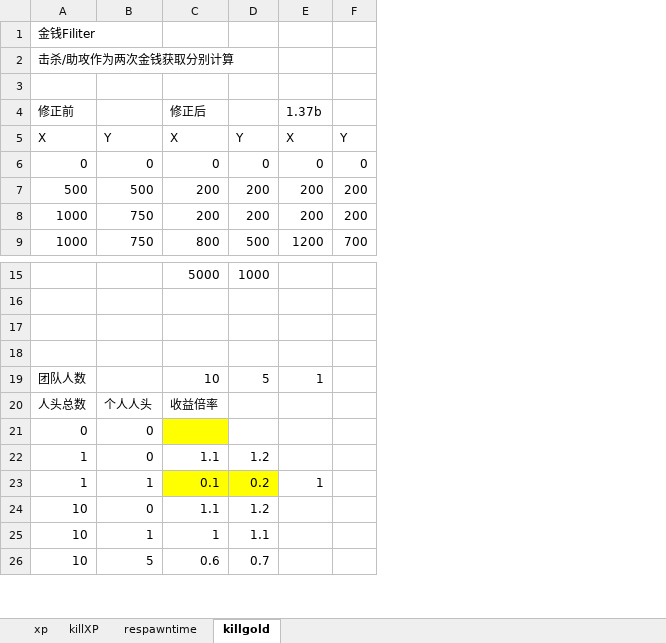
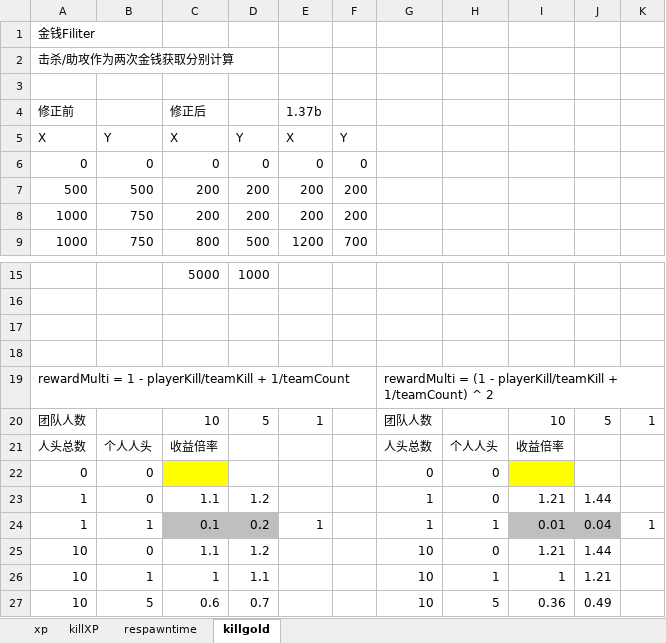
Before and after one commit to windybirth/windy10v10ai, an Excel workbook: .tool/levelxpdata.xlsm, sheet killgold, drawn as a sheet; only a part is shown, gaps mark what is left out; values as stored, in another font and other column widths than the file's, no borders; charts and pictures not drawn; addresses are those after the commit; the diff names each change by its address in the sheet, - before the commit and + after, or states it on an @@ line.

```diff
--- a/.tool/levelxpdata.xlsm (sheet killgold)
+++ b/.tool/levelxpdata.xlsm (sheet killgold)
+column G, rows 20-27: 团队人数 | 人头总数 | 0 | 1 | 1 | 10 | 10 | 10
+column H, rows 21-27: 个人人头 | 0 | 0 | 1 | 0 | 1 | 5
+column I, rows 20-27: 10 | 收益倍率 |  | 1.21 | 0.01 | 1.21 | 1 | 0.36
+column J, rows 20-27: 5 |  |  | 1.44 | 0.04 | 1.44 | 1.21 | 0.49
+column K, rows 20-24: 1 |  |  |  | 1
+row 19: rewardMulti = 1 - playerKill/teamKill + 1/teamCount |  |  |  |  |  | rewardMulti = (1 - playerKill/teamKill + 1/teamCount) ^ 2
-C24:D24 fill: #FFFF00
+C24:D24 fill: #BFBFBF
```
Also changed, not shown: formulas that keep their value, charts or pictures, 1 other file.
